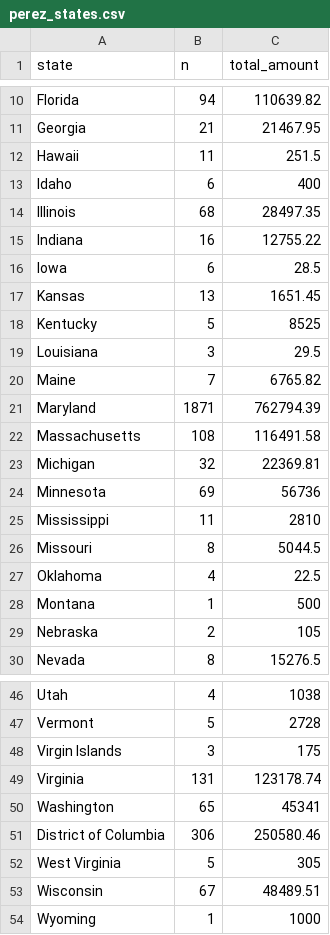
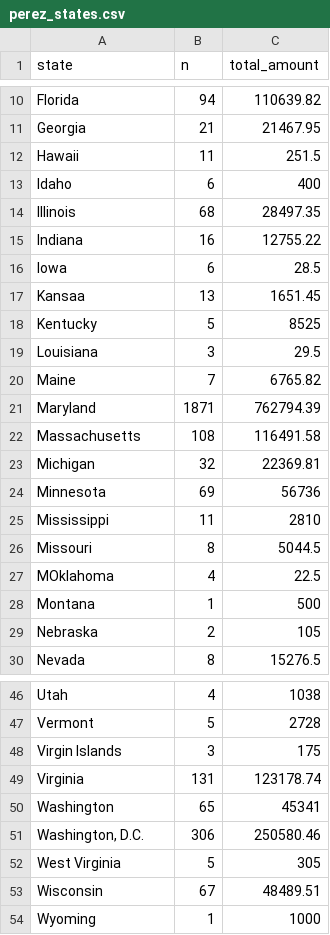
Before and after one commit to stephenneukam/CNS_Annapolis, a CSV file: Campaign_finance/data_viz/perez_states.csv, drawn as a sheet; only a part is shown, gaps mark what is left out.

```diff
--- a/Campaign_finance/data_viz/perez_states.csv
+++ b/Campaign_finance/data_viz/perez_states.csv
@@ -16,3 +16,3 @@ Indiana,16,12755.22
 Iowa,6,28.5
-Kansas,13,1651.45
+Kansaa,13,1651.45
 Kentucky,5,8525
@@ -26,3 +26,3 @@ Mississippi,11,2810
 Missouri,8,5044.5
-Oklahoma,4,22.5
+MOklahoma,4,22.5
 Montana,1,500
@@ -50,3 +50,3 @@ Virginia,131,123178.74
 Washington,65,45341
-District of Columbia,306,250580.46
+"Washington, D.C.",306,250580.46
 West Virginia,5,305
```
Also changed, not shown: Campaign_finance/data_viz/franchot_states.csv, Campaign_finance/data_viz/king_states.csv, 4 other files.
